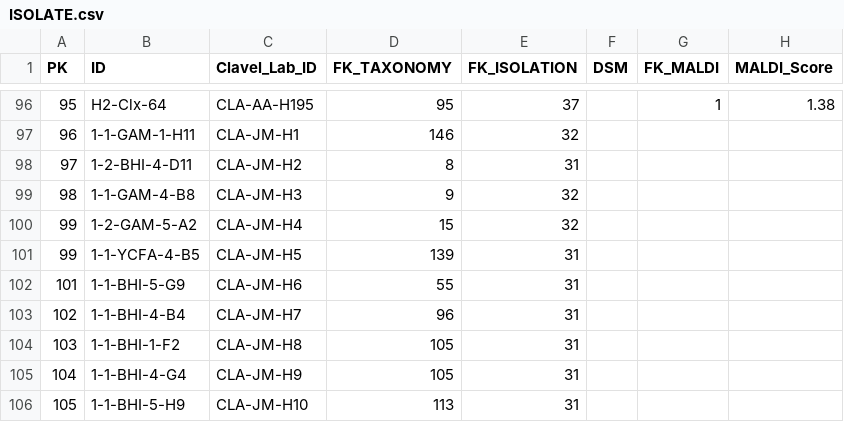
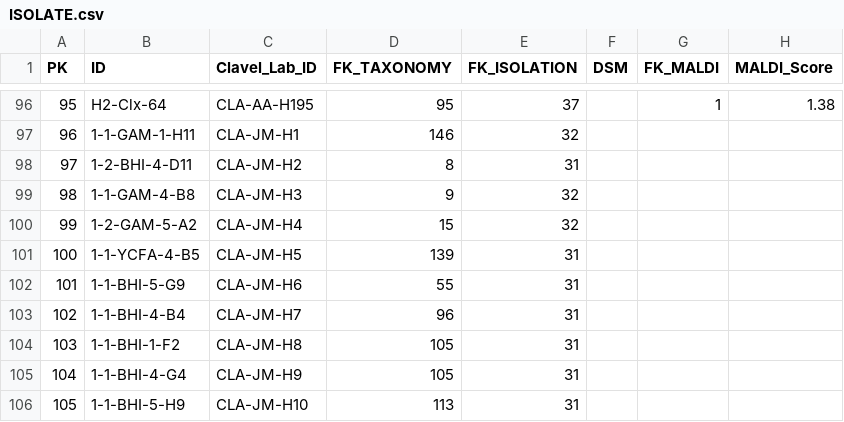
Before and after one commit to ClavelLab/hibc, a CSV file: csv/ISOLATE.csv, drawn as a sheet; only a part is shown, gaps mark what is left out; the diff names each change by its address in the sheet, - before the commit and + after, or states it on an @@ line.

Commit message:
Update ISOLATE.csv

```diff
--- a/csv/ISOLATE.csv
+++ b/csv/ISOLATE.csv
-A101 (PK): 99
+A101 (PK): 100
```
